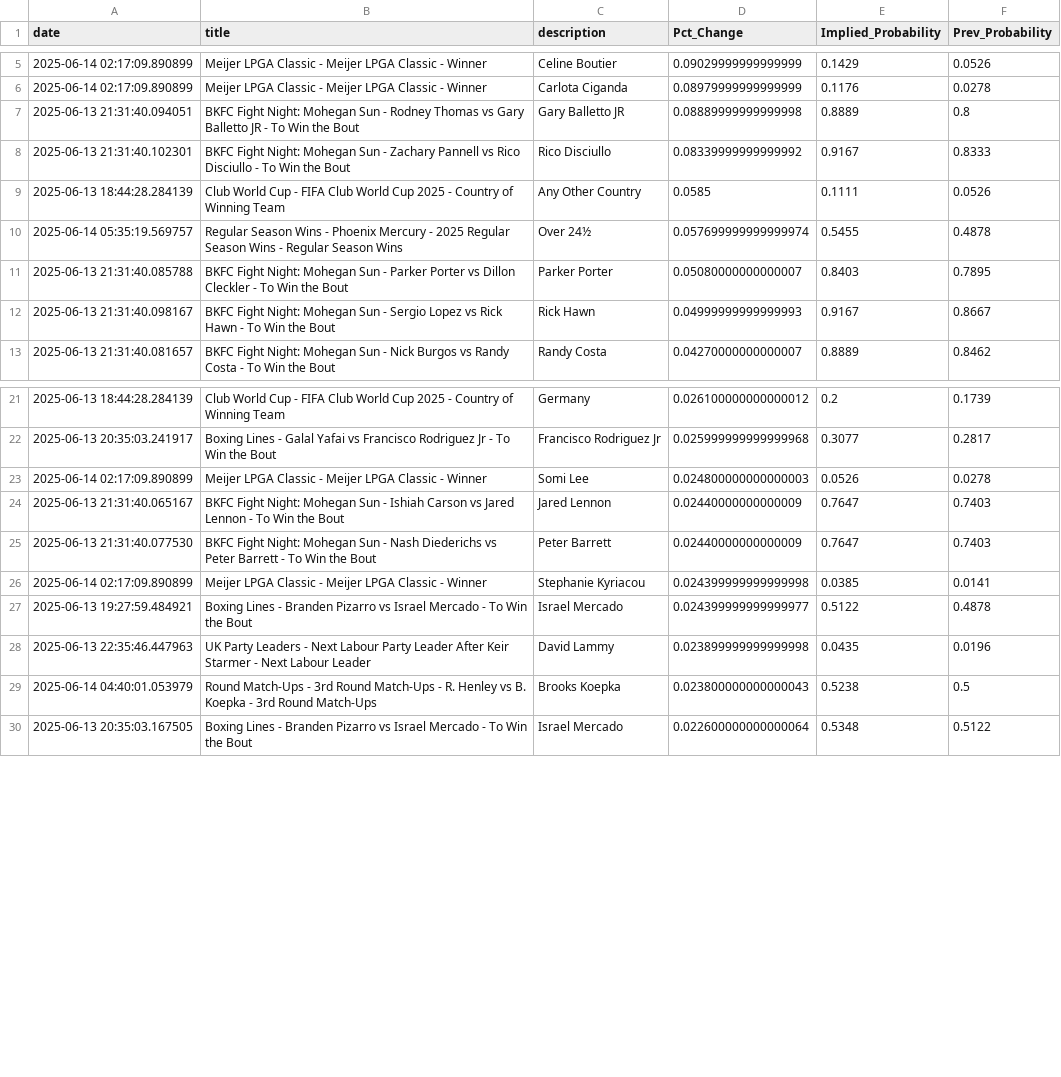
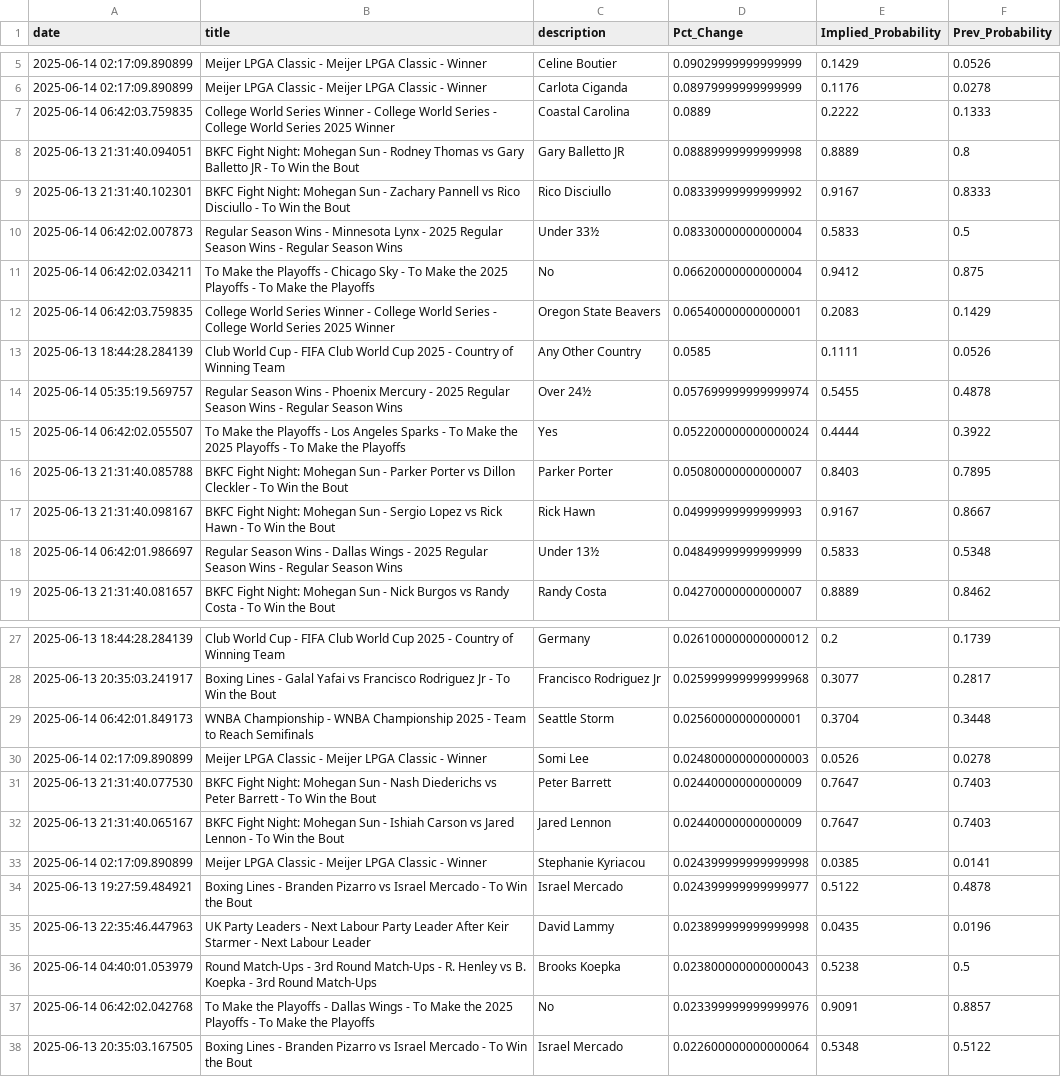
Before and after one commit to aaroncolesmith/data_bovada, a CSV file: data/bovada_scatter.csv, drawn as a sheet; only a part is shown, gaps mark what is left out; the diff covers the shown part only.

```diff
--- a/data/bovada_scatter.csv
+++ b/data/bovada_scatter.csv
@@ -6,8 +6,14 @@ date,title,description,Pct_Change,Implied_Probability,Prev_Probability
 2025-06-14 02:17:09.890899,Meijer LPGA Classic - Meijer LPGA Classic - Winner,Carlota Ciganda,0.08979999999999999,0.1176,0.0278
+2025-06-14 06:42:03.759835,College World Series Winner - College World Series - College World Series 2025 Winner,Coastal Carolina,0.0889,0.2222,0.1333
 2025-06-13 21:31:40.094051,BKFC Fight Night: Mohegan Sun - Rodney Thomas vs Gary Balletto JR - To Win the Bout,Gary Balletto JR,0.08889999999999998,0.8889,0.8
 2025-06-13 21:31:40.102301,BKFC Fight Night: Mohegan Sun - Zachary Pannell vs Rico Disciullo - To Win the Bout,Rico Disciullo,0.08339999999999992,0.9167,0.8333
+2025-06-14 06:42:02.007873,Regular Season Wins - Minnesota Lynx - 2025 Regular Season Wins - Regular Season Wins,Under 33½,0.08330000000000004,0.5833,0.5
+2025-06-14 06:42:02.034211,To Make the Playoffs - Chicago Sky - To Make the 2025 Playoffs - To Make the Playoffs,No,0.06620000000000004,0.9412,0.875
+2025-06-14 06:42:03.759835,College World Series Winner - College World Series - College World Series 2025 Winner,Oregon State Beavers,0.06540000000000001,0.2083,0.1429
 2025-06-13 18:44:28.284139,Club World Cup - FIFA Club World Cup 2025 - Country of Winning Team,Any Other Country,0.0585,0.1111,0.0526
 2025-06-14 05:35:19.569757,Regular Season Wins - Phoenix Mercury - 2025 Regular Season Wins - Regular Season Wins,Over 24½,0.057699999999999974,0.5455,0.4878
+2025-06-14 06:42:02.055507,To Make the Playoffs - Los Angeles Sparks - To Make the 2025 Playoffs - To Make the Playoffs,Yes,0.052200000000000024,0.4444,0.3922
 2025-06-13 21:31:40.085788,BKFC Fight Night: Mohegan Sun - Parker Porter vs Dillon Cleckler - To Win the Bout,Parker Porter,0.05080000000000007,0.8403,0.7895
 2025-06-13 21:31:40.098167,BKFC Fight Night: Mohegan Sun - Sergio Lopez vs Rick Hawn - To Win the Bout,Rick Hawn,0.04999999999999993,0.9167,0.8667
+2025-06-14 06:42:01.986697,Regular Season Wins - Dallas Wings - 2025 Regular Season Wins - Regular Season Wins,Under 13½,0.04849999999999999,0.5833,0.5348
 2025-06-13 21:31:40.081657,BKFC Fight Night: Mohegan Sun - Nick Burgos vs Randy Costa - To Win the Bout,Randy Costa,0.04270000000000007,0.8889,0.8462
@@ -22,5 +28,6 @@ date,title,description,Pct_Change,Implied_Probability,Prev_Probability
 2025-06-13 20:35:03.241917,Boxing Lines - Galal Yafai vs Francisco Rodriguez Jr - To Win the Bout,Francisco Rodriguez Jr,0.025999999999999968,0.3077,0.2817
+2025-06-14 06:42:01.849173,WNBA Championship - WNBA Championship 2025 - Team to Reach Semifinals,Seattle Storm,0.02560000000000001,0.3704,0.3448
 2025-06-14 02:17:09.890899,Meijer LPGA Classic - Meijer LPGA Classic - Winner,Somi Lee,0.024800000000000003,0.0526,0.0278
+2025-06-13 21:31:40.077530,BKFC Fight Night: Mohegan Sun - Nash Diederichs vs Peter Barrett - To Win the Bout,Peter Barrett,0.02440000000000009,0.7647,0.7403
 2025-06-13 21:31:40.065167,BKFC Fight Night: Mohegan Sun - Ishiah Carson vs Jared Lennon - To Win the Bout,Jared Lennon,0.02440000000000009,0.7647,0.7403
-2025-06-13 21:31:40.077530,BKFC Fight Night: Mohegan Sun - Nash Diederichs vs Peter Barrett - To Win the Bout,Peter Barrett,0.02440000000000009,0.7647,0.7403
 2025-06-14 02:17:09.890899,Meijer LPGA Classic - Meijer LPGA Classic - Winner,Stephanie Kyriacou,0.024399999999999998,0.0385,0.0141
@@ -29,2 +36,3 @@ date,title,description,Pct_Change,Implied_Probability,Prev_Probability
 2025-06-14 04:40:01.053979,Round Match-Ups - 3rd Round Match-Ups - R. Henley vs B. Koepka - 3rd Round Match-Ups,Brooks Koepka,0.023800000000000043,0.5238,0.5
+2025-06-14 06:42:02.042768,To Make the Playoffs - Dallas Wings - To Make the 2025 Playoffs - To Make the Playoffs,No,0.023399999999999976,0.9091,0.8857
 2025-06-13 20:35:03.167505,Boxing Lines - Branden Pizarro vs Israel Mercado - To Win the Bout,Israel Mercado,0.022600000000000064,0.5348,0.5122
```
Also changed, not shown: 18 added rows and 2 moved rows elsewhere in this file, 1 other file.
